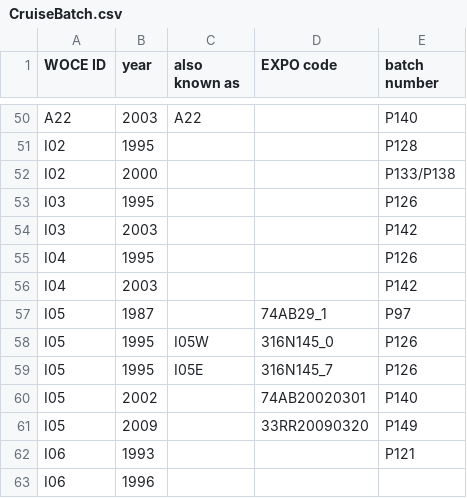
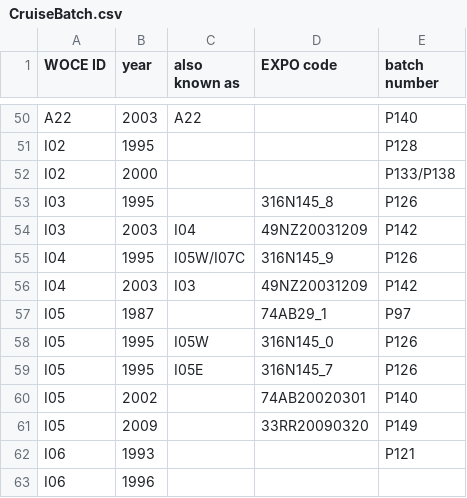
Before and after one commit to kkats/GO-SHIP-Easy-Ocean, a CSV file: SaltBatchOffset/CruiseBatch.csv, drawn as a sheet; only a part is shown, gaps mark what is left out.

```diff
--- a/SaltBatchOffset/CruiseBatch.csv
+++ b/SaltBatchOffset/CruiseBatch.csv
@@ -52,6 +52,6 @@ I02, 1995,,, P128
 I02, 2000,,, P133/P138
-I03, 1995,,, P126
-I03, 2003,,, P142
-I04, 1995,,, P126
-I04, 2003,,, P142
+I03, 1995,, 316N145_8, P126
+I03, 2003, I04, 49NZ20031209, P142
+I04, 1995, I05W/I07C, 316N145_9, P126
+I04, 2003, I03, 49NZ20031209, P142
 I05, 1987,, 74AB29_1, P97
```
Also changed, not shown: 6 other files.
